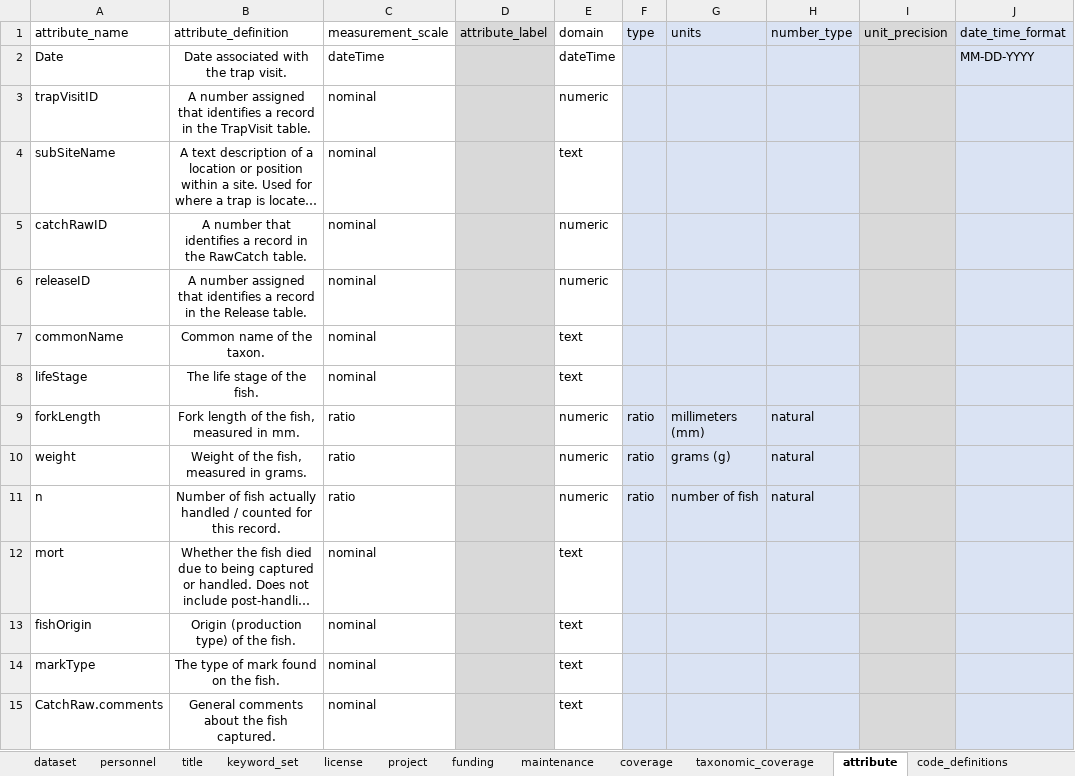
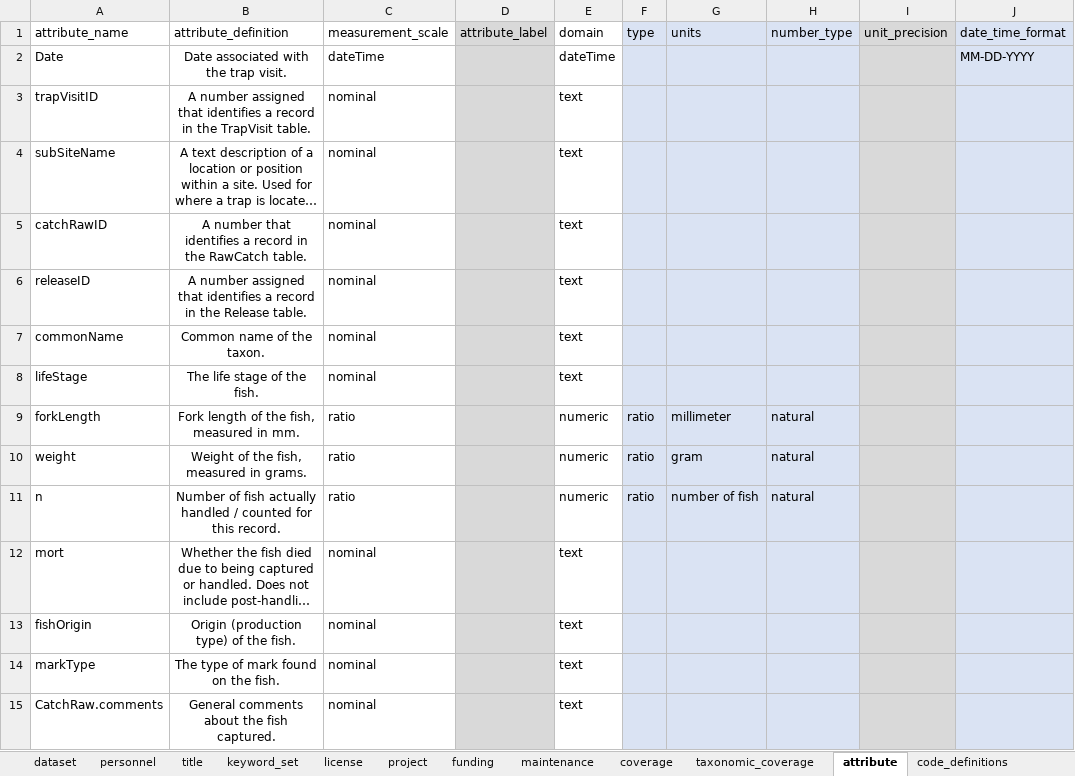
Before and after one commit to FlowWest/edi.935, an Excel workbook: data-raw/Metadata/Raw Catch - Steelhead - Metadata.xlsx, sheet attribute, drawn as a sheet; only a part is shown; long unchanged cells end in …; values as stored, in another font and other column widths than the file's, no borders; the diff names each change by its address in the sheet, - before the commit and + after, or states it on an @@ line.

```diff
--- a/data-raw/Metadata/Raw Catch - Steelhead - Metadata.xlsx (sheet attribute)
+++ b/data-raw/Metadata/Raw Catch - Steelhead - Metadata.xlsx (sheet attribute)
-E3 (domain): numeric
+E3 (domain): text
-E5:E6 (domain): numeric
+E5:E6 (domain): text
-G9 (units): millimeters (mm)
+G9 (units): millimeter
-G10 (units): grams (g)
+G10 (units): gram
```
Also changed, not shown: data-raw/Metadata/Environmentals - Metadata.xlsx, data-raw/Metadata/Raw Catch - ByCatch - Metadata.xlsx, 6 other files.
